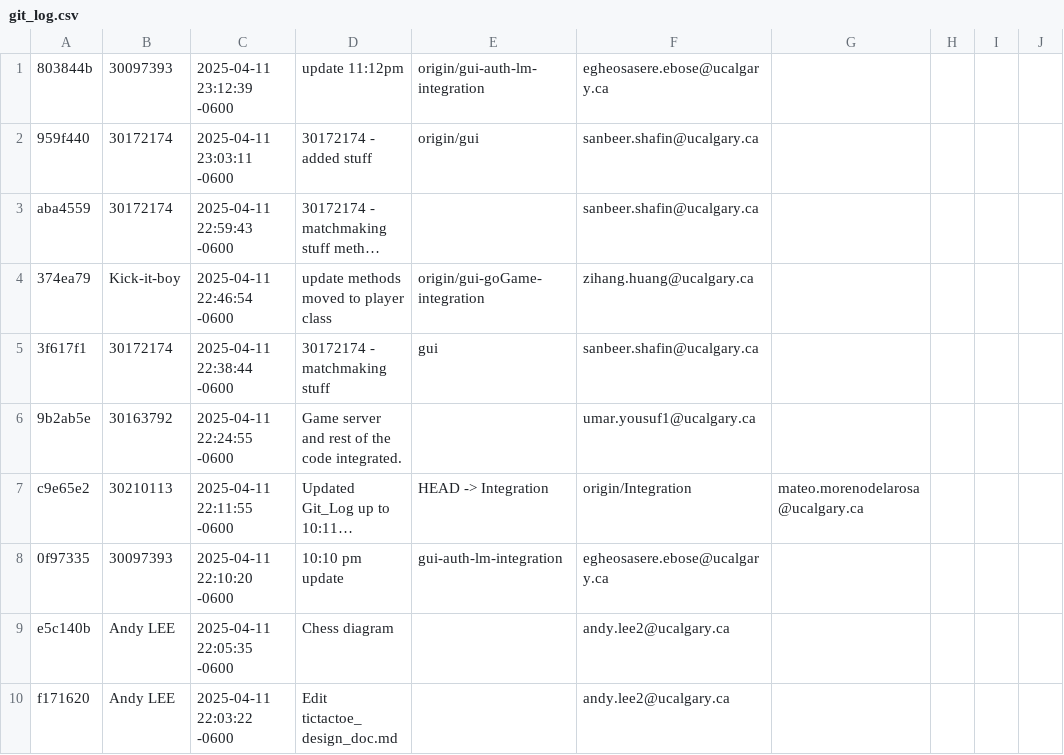
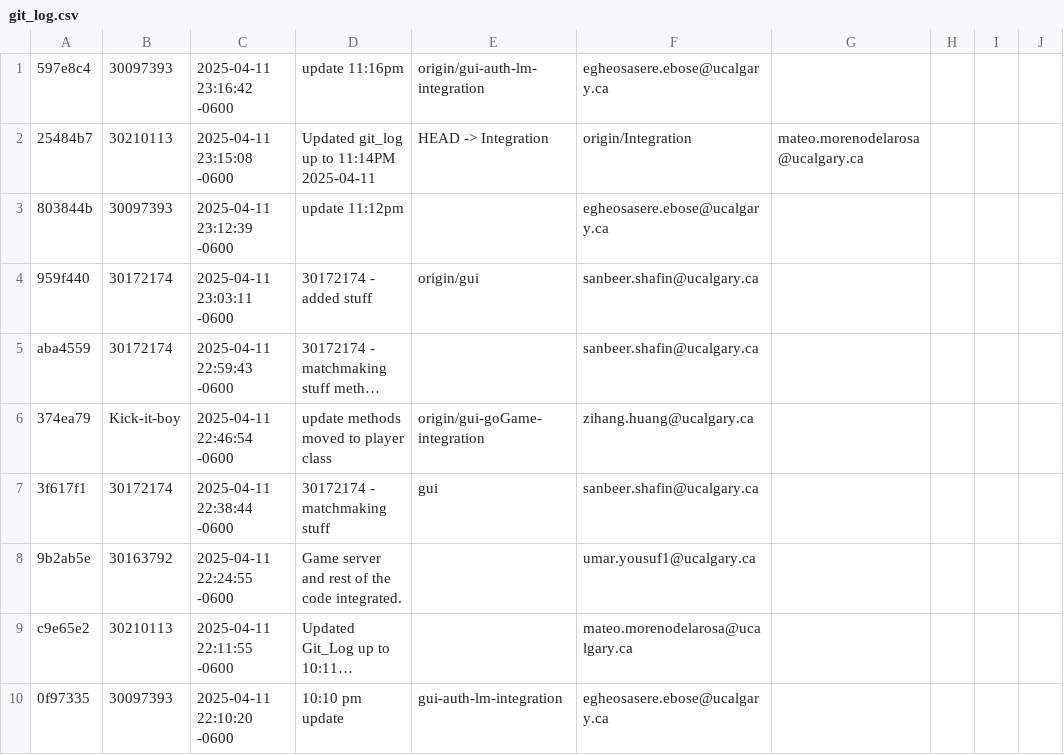
Before and after one commit to kelsierfin/BasicGamingPlatform, a CSV file: git_log.csv, drawn as a sheet; only a part is shown; the shorter side is filled out with more unchanged rows; long unchanged cells end in …; addresses are those after the commit; the diff names each change by its address in the sheet, - before the commit and + after, or states it on an @@ line.

Commit message:
Updated git_log up to 11:20PM 2025-04-11

```diff
--- a/git_log.csv
+++ b/git_log.csv
+row 1: 597e8c4 | 30097393 | 2025-04-11 23:16:42 -0600 | update 11:16pm | origin/gui-auth-lm-integration | egheosasere.ebose@ucalgary.ca
+row 2: 25484b7 | 30210113 | 2025-04-11 23:15:08 -0600 | Updated git_log up to 11:14PM 2025-04-11 | HEAD -> Integration | origin/Integration | mateo.morenodelarosa@ucalgary.ca
-E3: origin/gui-auth-lm-integration
+E3: (empty)
-E9: HEAD -> Integration
+E9: (empty)
-F9: origin/Integration
+F9: mateo.morenodelarosa@ucalgary.ca
-G9: mateo.morenodelarosa@ucalgary.ca
+G9: (empty)
```
